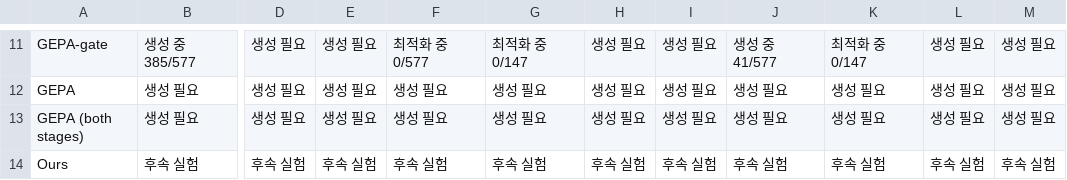
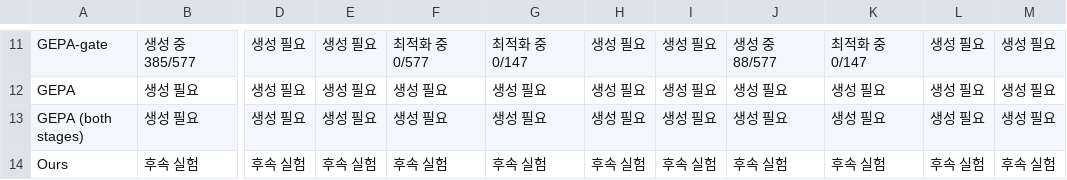
Before and after one commit to 0914eagle/cancer-myth-internals, a CSV file: docs/reviews/paper_tables_2026-10-06/current_v4/table2.csv, drawn as a sheet; only a part is shown, gaps mark what is left out; the diff covers the shown part only; the diff names each change by its address in the sheet, - before the commit and + after, or states it on an @@ line.

```diff
--- a/docs/reviews/paper_tables_2026-10-06/current_v4/table2.csv
+++ b/docs/reviews/paper_tables_2026-10-06/current_v4/table2.csv
-J11: 생성 중 41/577
+J11: 생성 중 88/577
```
Also changed, not shown: 104 edited cells elsewhere in this file, docs/reviews/paper_tables_2026-10-06/current_v4/table1.csv, docs/reviews/paper_tables_2026-10-06/current_v4/table3.csv, 9 other files.
